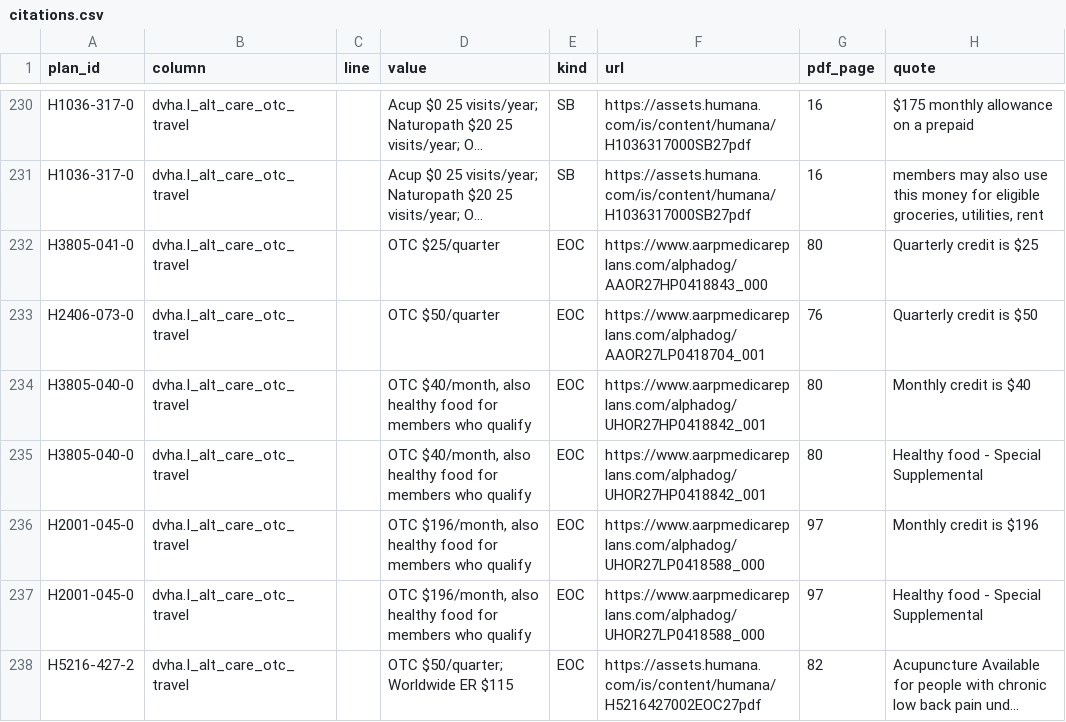
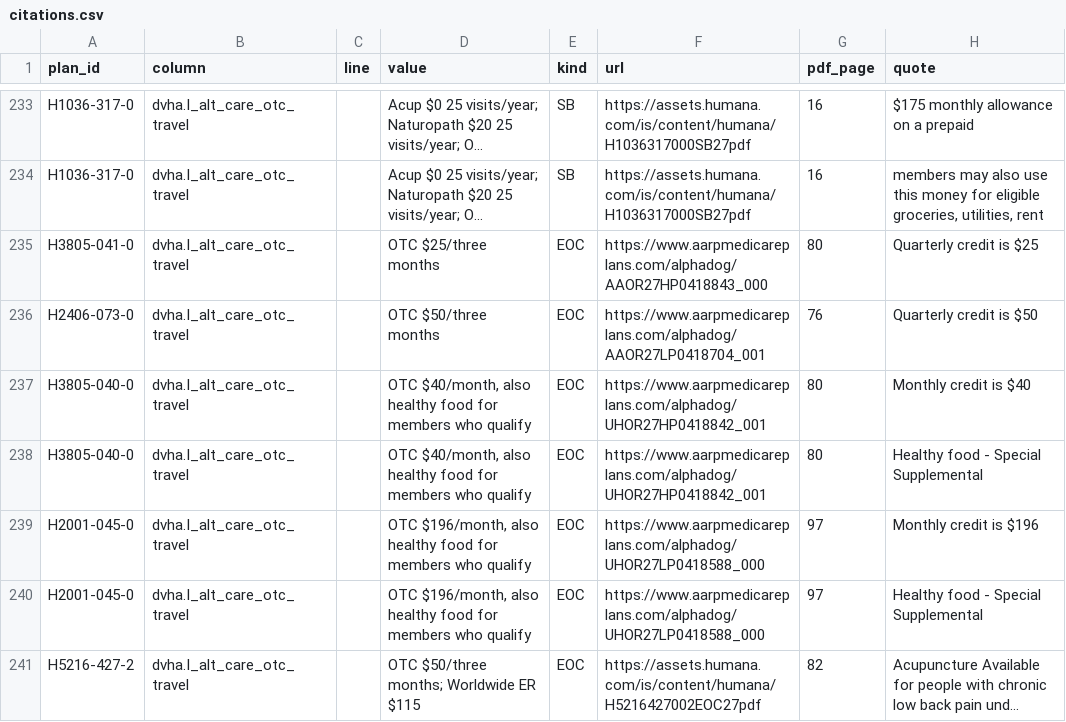
Before and after one commit to rosenhouse-bot-sandbox/shiba-data, a CSV file: repro/data/citations.csv, drawn as a sheet; only a part is shown, gaps mark what is left out; long unchanged cells end in …; addresses are those after the commit; the diff covers the shown part only; the diff names each change by its address in the sheet, - before the commit and + after, or states it on an @@ line.

```diff
--- a/repro/data/citations.csv
+++ b/repro/data/citations.csv
-D235 (value): OTC $25/quarter
+D235 (value): OTC $25/three months
-D236 (value): OTC $50/quarter
+D236 (value): OTC $50/three months
-D241 (value): OTC $50/quarter; Worldwide ER $115
+D241 (value): OTC $50/three months; Worldwide ER $115
```
Also changed, not shown: 7 added rows and 12 edited cells elsewhere in this file, repro/data/comments.csv, repro/data/dvha.csv, 5 other files.
